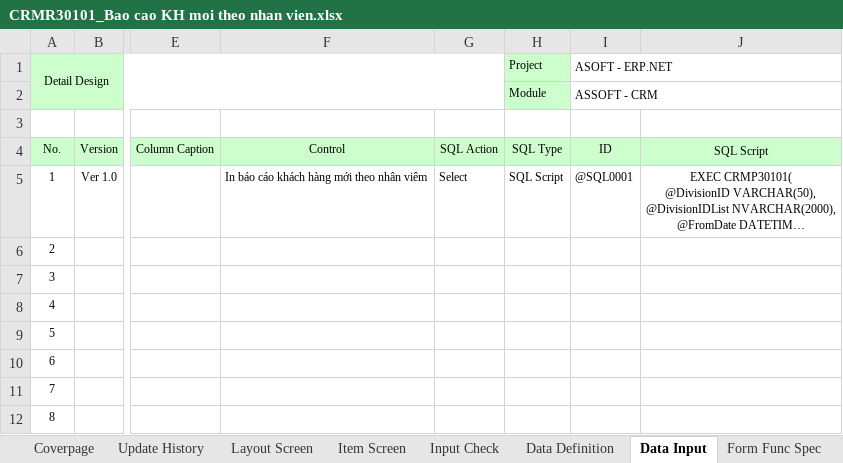
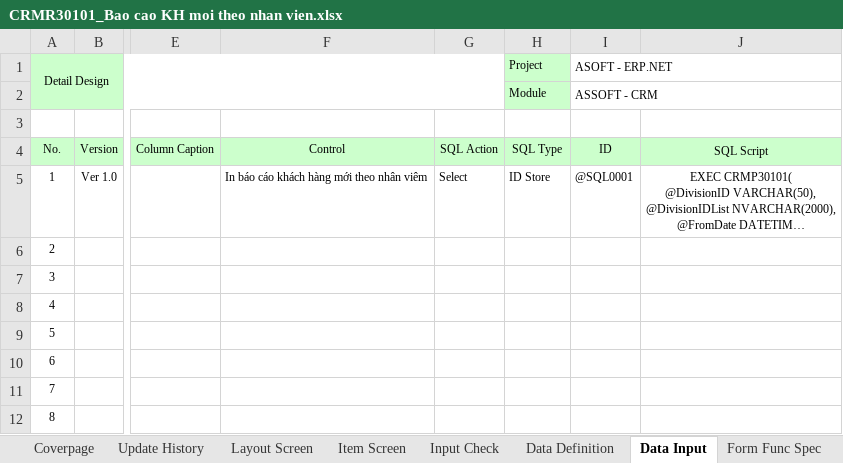
Before and after one commit to ASOFT-Solution/asoft-test-svn, an Excel workbook: 2015/201512/10_DOCUMENT/13_DETAIL_DESIGN/Bao cao KH moi theo nhan vien/CRMR30101_Bao cao KH moi theo nhan vien.xlsx, sheet Data Input, drawn as a sheet; only a part is shown, gaps mark what is left out; long unchanged cells end in …; values as stored, in another font and other column widths than the file's, no borders; the diff names each change by its address in the sheet, - before the commit and + after, or states it on an @@ line.

```diff
--- a/2015/201512/10_DOCUMENT/13_DETAIL_DESIGN/Bao cao KH moi theo nhan vien/CRMR30101_Bao cao KH moi theo nhan vien.xlsx (sheet Data Input)
+++ b/2015/201512/10_DOCUMENT/13_DETAIL_DESIGN/Bao cao KH moi theo nhan vien/CRMR30101_Bao cao KH moi theo nhan vien.xlsx (sheet Data Input)
-H5 (Project): SQL Script
+H5 (Project): ID Store
```
